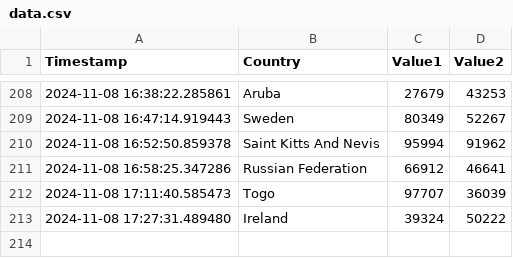
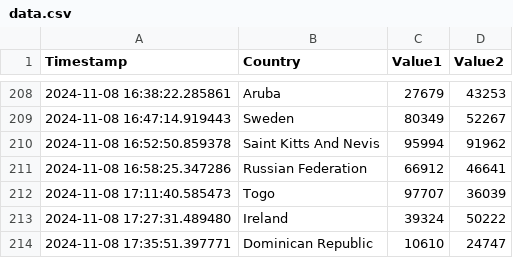
Before and after one commit to Swadeep888/DayTracking, a CSV file: data.csv, drawn as a sheet; only a part is shown, gaps mark what is left out; the diff names each change by its address in the sheet, - before the commit and + after, or states it on an @@ line.

Commit message:
Update CSV file with new data

```diff
--- a/data.csv
+++ b/data.csv
+row 214: 2024-11-08 17:35:51.397771 | Dominican Republic | 10610 | 24747
```
